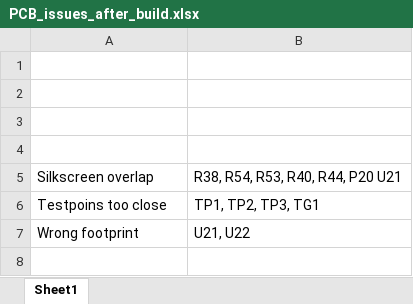
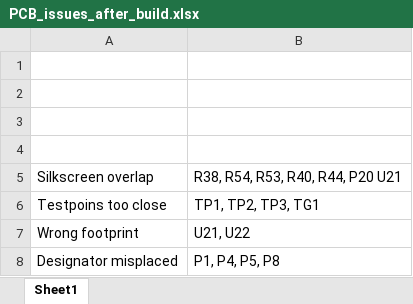
Before and after one commit to Severson-Group/AMDS, an Excel workbook: Motherboard/REV20200407C/SensorMotherBoard_REVC_reviews/PCB_issues_after_build.xlsx, sheet Sheet1, drawn as a sheet; values as stored, in another font and other column widths than the file's, no borders; the diff names each change by its address in the sheet, - before the commit and + after, or states it on an @@ line.

Commit message:
update PCB issues

```diff
--- a/Motherboard/REV20200407C/SensorMotherBoard_REVC_reviews/PCB_issues_after_build.xlsx (sheet Sheet1)
+++ b/Motherboard/REV20200407C/SensorMotherBoard_REVC_reviews/PCB_issues_after_build.xlsx (sheet Sheet1)
+row 8: Designator misplaced | P1, P4, P5, P8
```
